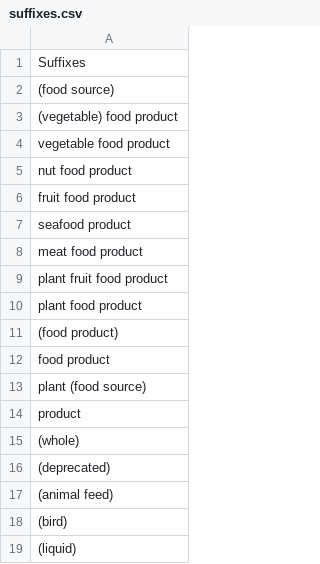
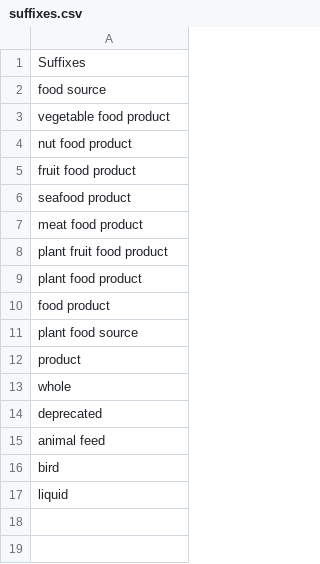
Before and after one commit to cidgoh/LexMapr, a CSV file: lexmapr/predefined_resources/suffixes.csv, drawn as a sheet.

```diff
--- a/lexmapr/predefined_resources/suffixes.csv
+++ b/lexmapr/predefined_resources/suffixes.csv
@@ -1,4 +1,3 @@
 Suffixes,
-(food source),
-(vegetable) food product,
+food source,
 vegetable food product,
@@ -10,10 +9,9 @@ plant fruit food product,
 plant food product,
-(food product),
 food product,
-plant (food source),
+plant food source,
 product,
-(whole),
-(deprecated),
-(animal feed),
-(bird),
-(liquid)
+whole,
+deprecated,
+animal feed,
+bird,
+liquid
```
Also changed, not shown: 6 other files.
